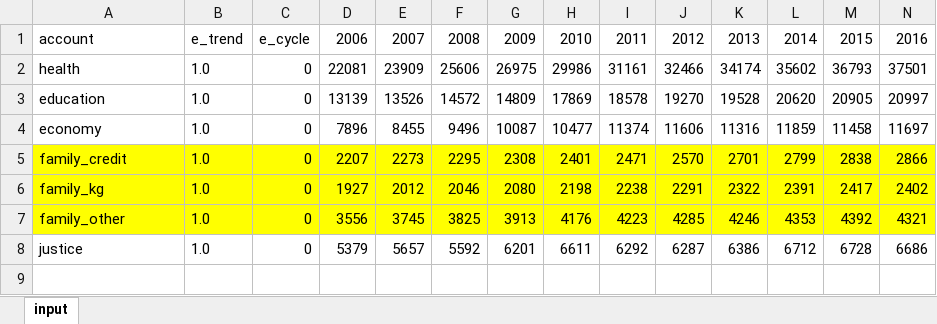
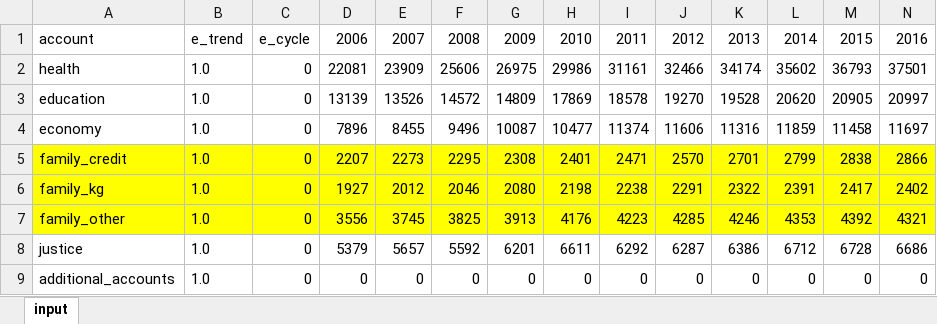
Before and after one commit to CREEi-models/simfin, an Excel workbook: simfin/missions/historical_accounts.xlsx, sheet input, drawn as a sheet; only a part is shown; values as stored, in another font and other column widths than the file's, no borders; rows hold the shown columns only; the diff names each change by its address in the sheet, - before the commit and + after, or states it on an @@ line.

```diff
--- a/simfin/missions/historical_accounts.xlsx (sheet input)
+++ b/simfin/missions/historical_accounts.xlsx (sheet input)
+row 9: additional_accounts | 1.0 | 0 | 0 | 0 | 0 | 0 | 0 | 0 | 0 | 0 | 0 | 0 | 0
```
Also changed, not shown: simfin/federal/historical_accounts.xlsx, simfin/revenue/historical_accounts.xlsx, 13 other files.
